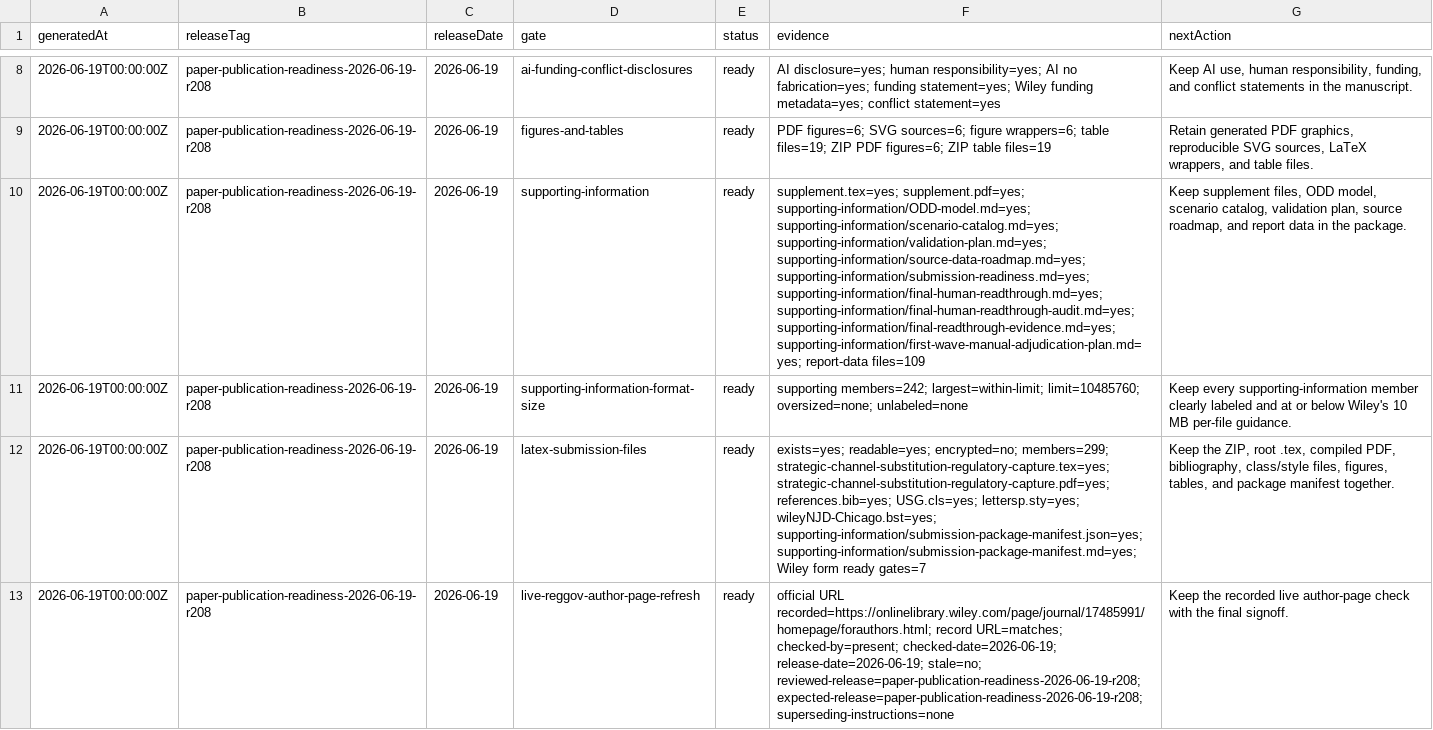
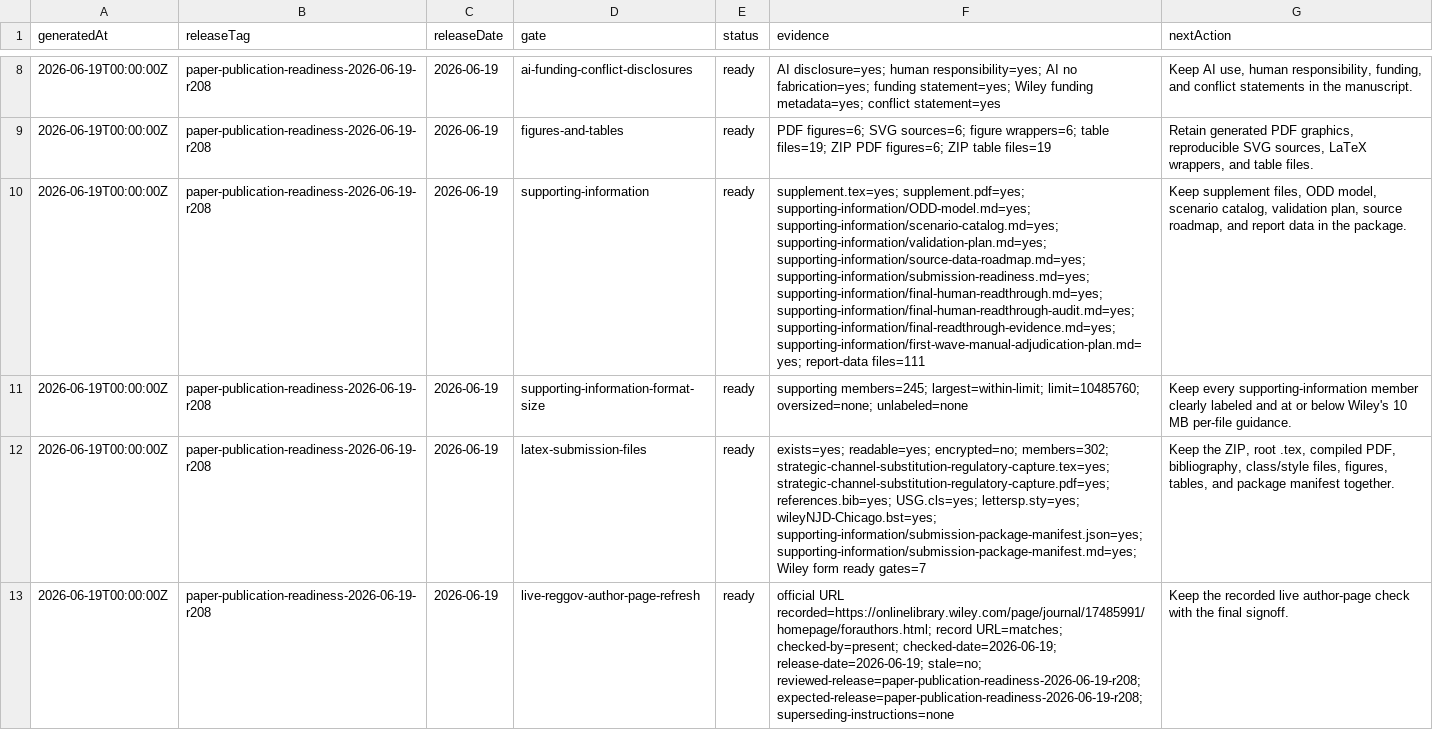
Before and after one commit to Jacoba1100254352/lobby-capture-simulator, a CSV file: reports/reggov-guidelines-readiness.csv, drawn as a sheet; only a part is shown, gaps mark what is left out; the diff names each change by its address in the sheet, - before the commit and + after, or states it on an @@ line.

```diff
--- a/reports/reggov-guidelines-readiness.csv
+++ b/reports/reggov-guidelines-readiness.csv
-F10 (evidence): …supporting-information/first-wave-manual-adjudication-plan.md=yes; report-data files=109
+F10 (evidence): …supporting-information/first-wave-manual-adjudication-plan.md=yes; report-data files=111
-F11 (evidence): supporting members=242; largest=within-limit; limit=10485760;…
+F11 (evidence): supporting members=245; largest=within-limit; limit=10485760;…
-F12 (evidence): …readable=yes; encrypted=no; members=299; strategic-channel-substitution-regulatory-capture.tex=yes; strategic-channel-substitution-regulatory-capture.pdf=yes;…
+F12 (evidence): …readable=yes; encrypted=no; members=302; strategic-channel-substitution-regulatory-capture.tex=yes; strategic-channel-substitution-regulatory-capture.pdf=yes;…
```
Also changed, not shown: reports/doi-deposit-readiness.csv, reports/empirical-expansion-audit.csv, 22 other files.
